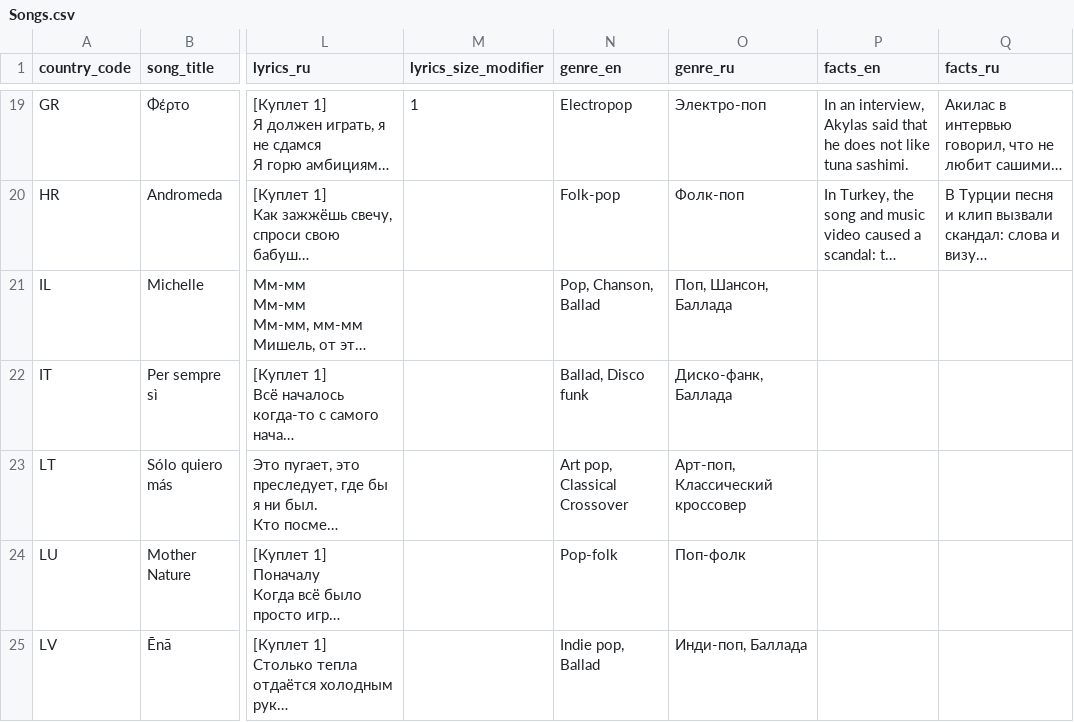
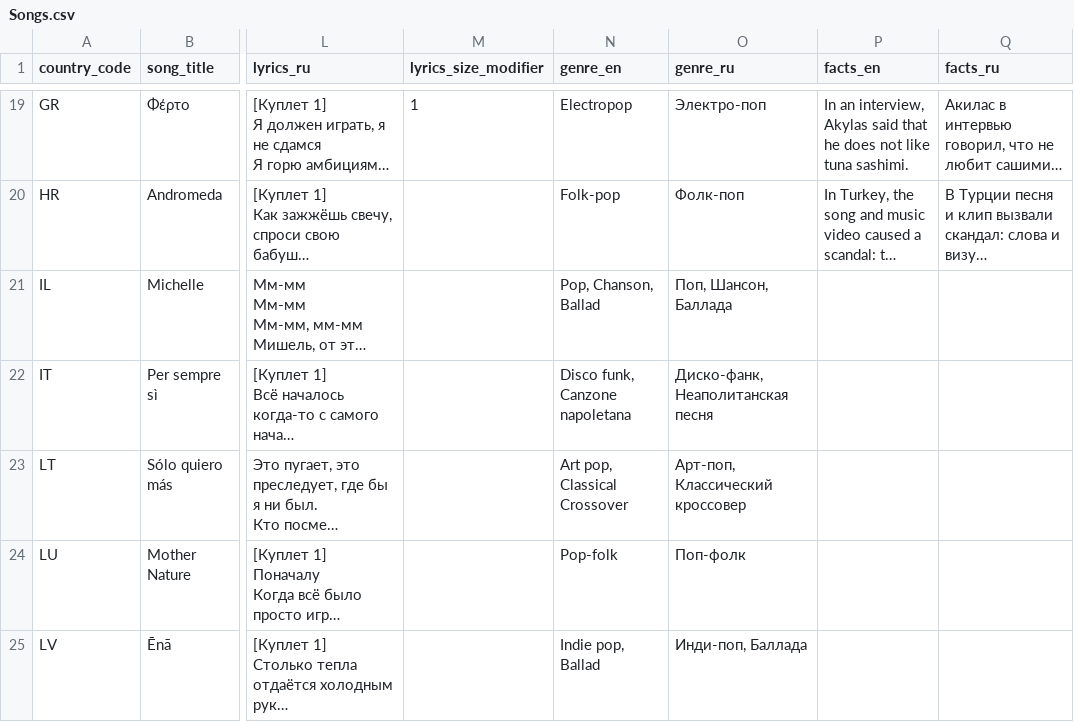
Before and after one commit to andrewgark/eurovision2026booklet, a CSV file: data/source_csv/Songs.csv, drawn as a sheet; only a part is shown, gaps mark what is left out; long unchanged cells end in …; the diff names each change by its address in the sheet, - before the commit and + after, or states it on an @@ line.

```diff
--- a/data/source_csv/Songs.csv
+++ b/data/source_csv/Songs.csv
-N22 (genre_en): Ballad, Disco funk
+N22 (genre_en): Disco funk, Canzone napoletana
-O22 (genre_ru): Диско-фанк, Баллада
+O22 (genre_ru): Диско-фанк, Неаполитанская песня
```
Also changed, not shown: data/source_csv/Artists.csv, 13 other files.
